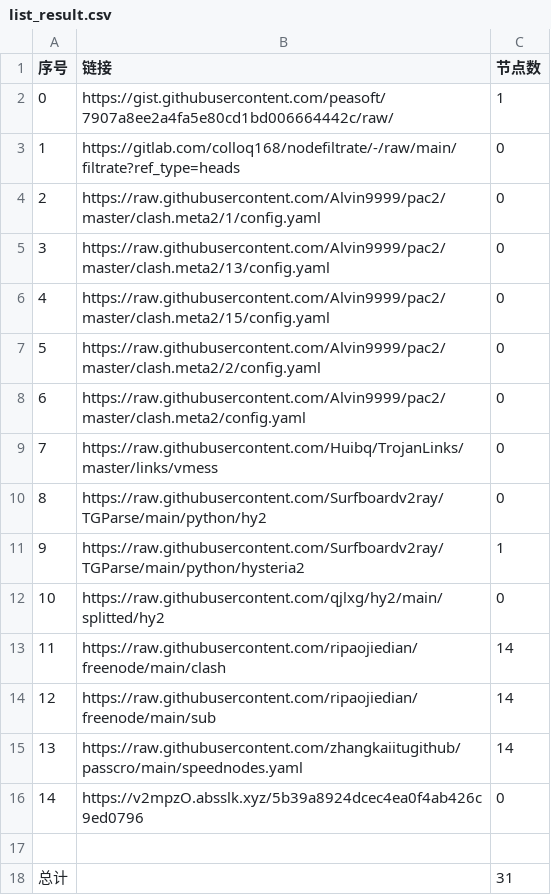
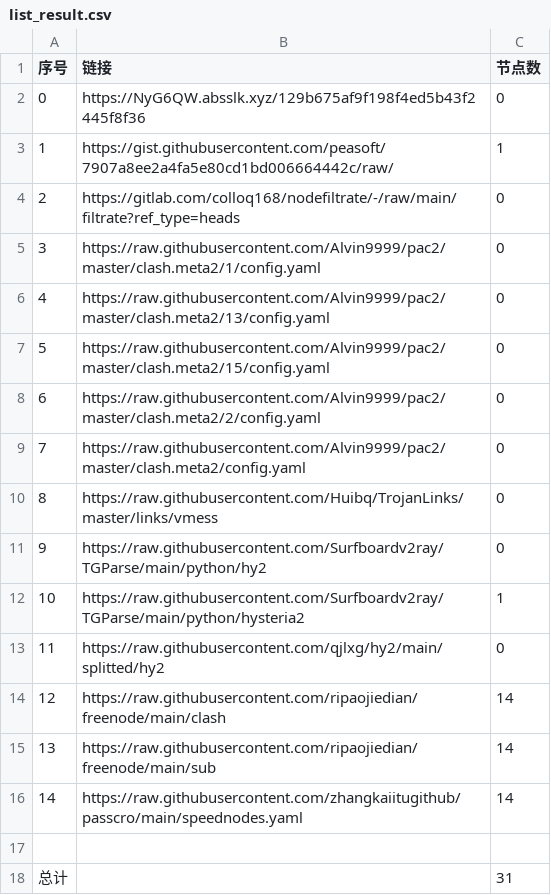
Before and after one commit to BiliRumble/NoMoreRules, a CSV file: list_result.csv, drawn as a sheet; removed rows and columns are numbered as before the commit, all else as after; the diff names each change by its address in the sheet, - before the commit and + after, or states it on an @@ line.

```diff
--- a/list_result.csv
+++ b/list_result.csv
+row 2: 0 | https://NyG6QW.absslk.xyz/129b675af9f198f4ed5b43f2445f8f36 | 0
@@ column A (序号) renumbered between rows 3 and 16 @@
-row 16: 14 | https://v2mpzO.absslk.xyz/5b39a8924dcec4ea0f4ab426c9ed0796 | 0
```
Also changed, not shown: 17 other files.
